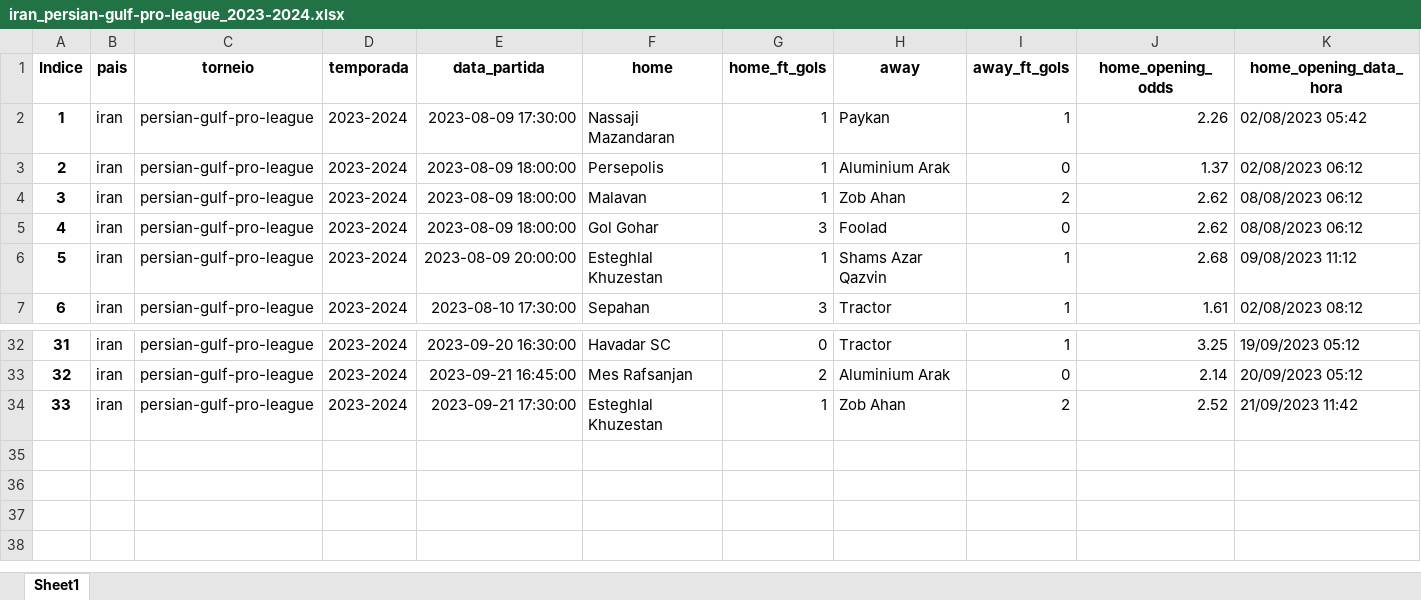
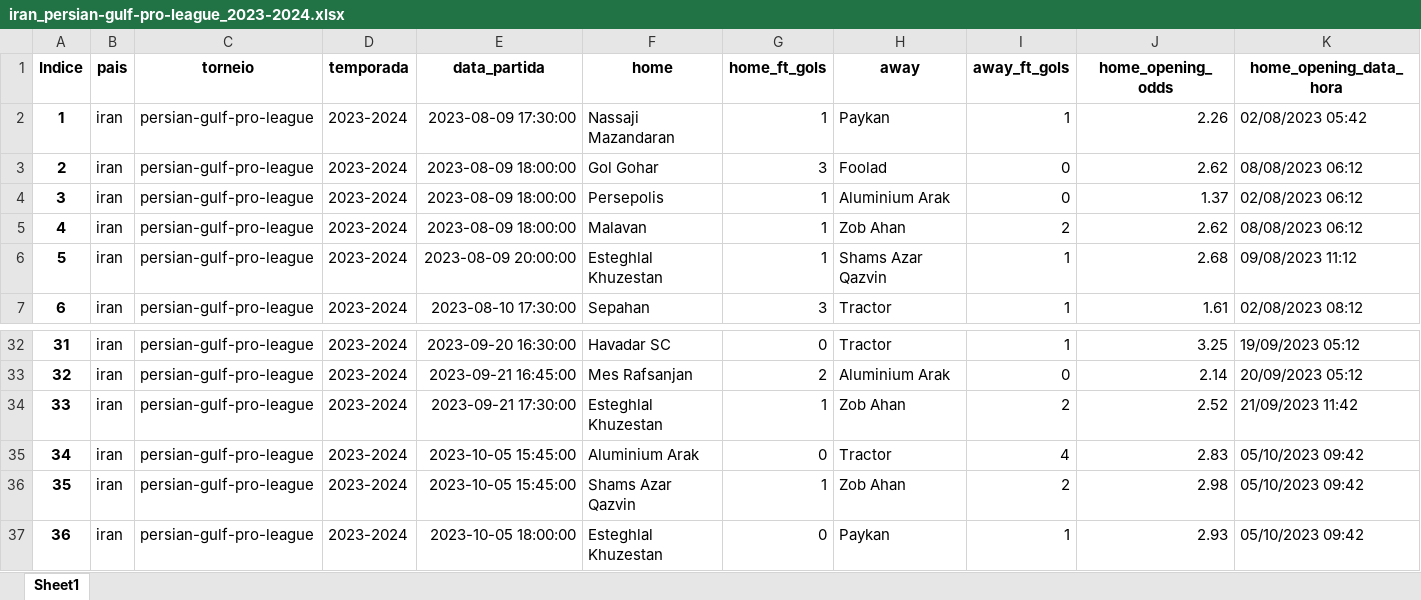
Before and after one commit to tarciziojrdf/poco, an Excel workbook: 2023/iran_persian-gulf-pro-league_2023-2024.xlsx, sheet Sheet1, drawn as a sheet; only a part is shown, gaps mark what is left out; values as stored, in another font and other column widths than the file's, no borders; addresses are those after the commit; rows hold the shown columns only; the diff names each change by its address in the sheet, - before the commit and + after, or states it on an @@ line.

```diff
--- a/2023/iran_persian-gulf-pro-league_2023-2024.xlsx (sheet Sheet1)
+++ b/2023/iran_persian-gulf-pro-league_2023-2024.xlsx (sheet Sheet1)
@@ row 5 moved to row 3: 2 @@
@@ column A (Indice) renumbered between rows 4 and 5 @@
+row 35: 34 | iran | persian-gulf-pro-league | 2023-2024 | 2023-10-05 15:45:00 | Aluminium Arak | 0 | Tractor | 4 | 2.83 | 05/10/2023 09:42
+row 36: 35 | iran | persian-gulf-pro-league | 2023-2024 | 2023-10-05 15:45:00 | Shams Azar Qazvin | 1 | Zob Ahan | 2 | 2.98 | 05/10/2023 09:42
+row 37: 36 | iran | persian-gulf-pro-league | 2023-2024 | 2023-10-05 18:00:00 | Esteghlal Khuzestan | 0 | Paykan | 1 | 2.93 | 05/10/2023 09:42
```
Also changed, not shown: 2023/india_isl_2023-2024.xlsx, 2023/kuwait_premier-league_2023-2024.xlsx, 5 other files.
